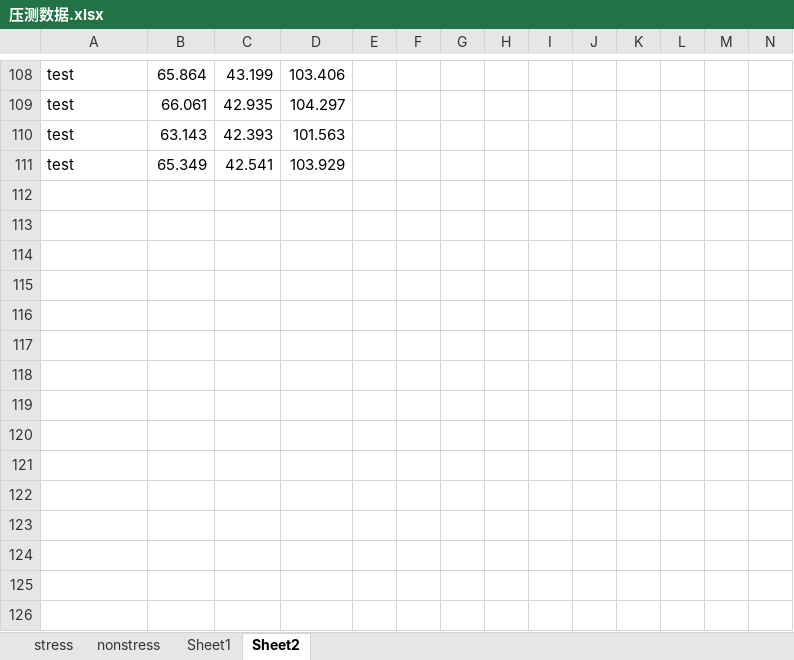
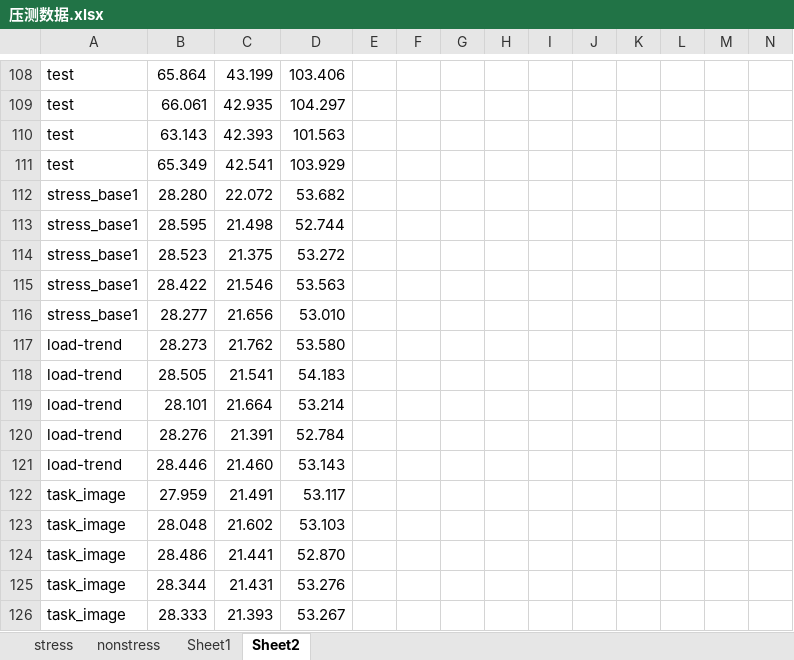
Before and after one commit to zhangzihengya/oscomp-diagnose-tools, an Excel workbook: 压测数据.xlsx, sheet Sheet2, drawn as a sheet; only a part is shown, gaps mark what is left out; values as stored, in another font and other column widths than the file's, no borders; charts and pictures not drawn; the diff covers the shown part only; the diff names each change by its address in the sheet, - before the commit and + after, or states it on an @@ line.

Commit message:
补充task-image和load_trend的压测数据

```diff
--- a/压测数据.xlsx (sheet Sheet2)
+++ b/压测数据.xlsx (sheet Sheet2)
+row 112: stress_base1 | 28.280 | 22.072 | 53.682
+row 113: stress_base1 | 28.595 | 21.498 | 52.744
+row 114: stress_base1 | 28.523 | 21.375 | 53.272
+row 115: stress_base1 | 28.422 | 21.546 | 53.563
+row 116: stress_base1 | 28.277 | 21.656 | 53.010
+row 117: load-trend | 28.273 | 21.762 | 53.580
+row 118: load-trend | 28.505 | 21.541 | 54.183
+row 119: load-trend | 28.101 | 21.664 | 53.214
+row 120: load-trend | 28.276 | 21.391 | 52.784
+row 121: load-trend | 28.446 | 21.460 | 53.143
+row 122: task_image | 27.959 | 21.491 | 53.117
+row 123: task_image | 28.048 | 21.602 | 53.103
+row 124: task_image | 28.486 | 21.441 | 52.870
+row 125: task_image | 28.344 | 21.431 | 53.276
+row 126: task_image | 28.333 | 21.393 | 53.267
```
Also changed, not shown: 20 edited cells elsewhere in this sheet, charts or pictures.
